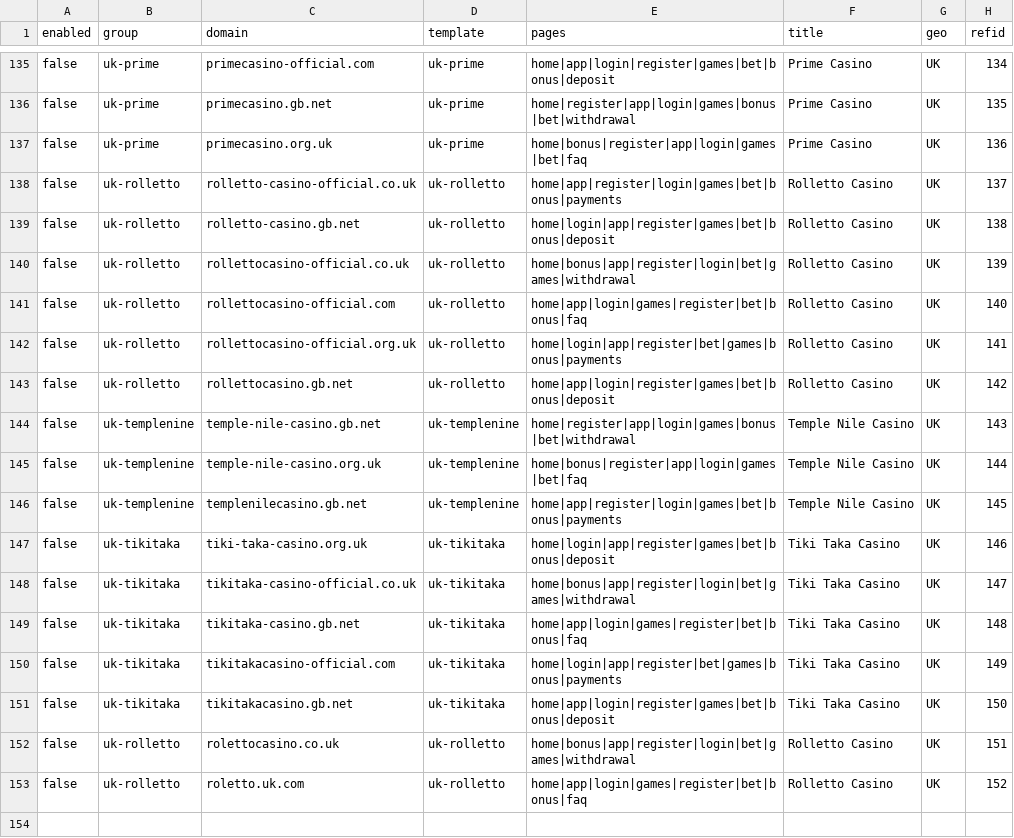
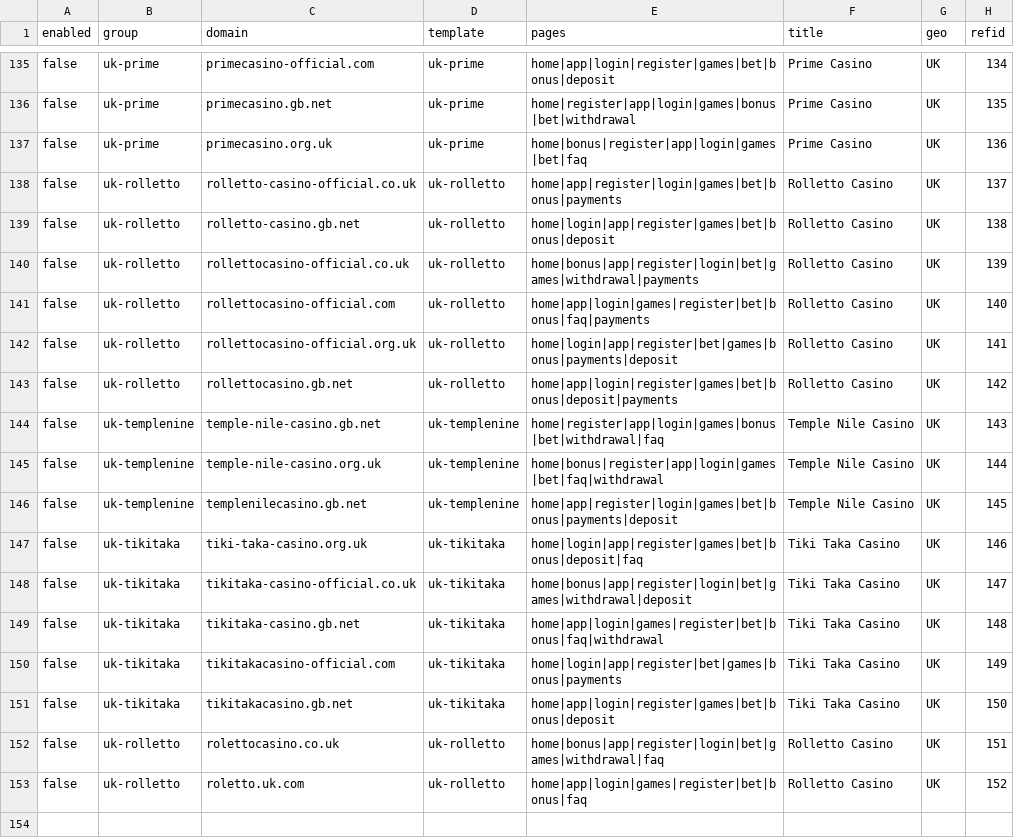
Before and after one commit to AlexanderBezugliy/checking-sites, a CSV file: sites.csv, drawn as a sheet; only a part is shown, gaps mark what is left out; the diff covers the shown part only; the diff names each change by its address in the sheet, - before the commit and + after, or states it on an @@ line.

```diff
--- a/sites.csv
+++ b/sites.csv
-E140 (pages): home|bonus|app|register|login|bet|games|withdrawal
+E140 (pages): home|bonus|app|register|login|bet|games|withdrawal|payments
-E141 (pages): home|app|login|games|register|bet|bonus|faq
+E141 (pages): home|app|login|games|register|bet|bonus|faq|payments
-E142 (pages): home|login|app|register|bet|games|bonus|payments
+E142 (pages): home|login|app|register|bet|games|bonus|payments|deposit
-E143 (pages): home|app|login|register|games|bet|bonus|deposit
+E143 (pages): home|app|login|register|games|bet|bonus|deposit|payments
-E144 (pages): home|register|app|login|games|bonus|bet|withdrawal
+E144 (pages): home|register|app|login|games|bonus|bet|withdrawal|faq
-E145 (pages): home|bonus|register|app|login|games|bet|faq
+E145 (pages): home|bonus|register|app|login|games|bet|faq|withdrawal
-E146 (pages): home|app|register|login|games|bet|bonus|payments
+E146 (pages): home|app|register|login|games|bet|bonus|payments|deposit
-E147 (pages): home|login|app|register|games|bet|bonus|deposit
+E147 (pages): home|login|app|register|games|bet|bonus|deposit|faq
-E148 (pages): home|bonus|app|register|login|bet|games|withdrawal
+E148 (pages): home|bonus|app|register|login|bet|games|withdrawal|deposit
-E149 (pages): home|app|login|games|register|bet|bonus|faq
+E149 (pages): home|app|login|games|register|bet|bonus|faq|withdrawal
-E152 (pages): home|bonus|app|register|login|bet|games|withdrawal
+E152 (pages): home|bonus|app|register|login|bet|games|withdrawal|faq
```
Also changed, not shown: 2 added rows and 111 edited cells elsewhere in this file, 10 other files.
